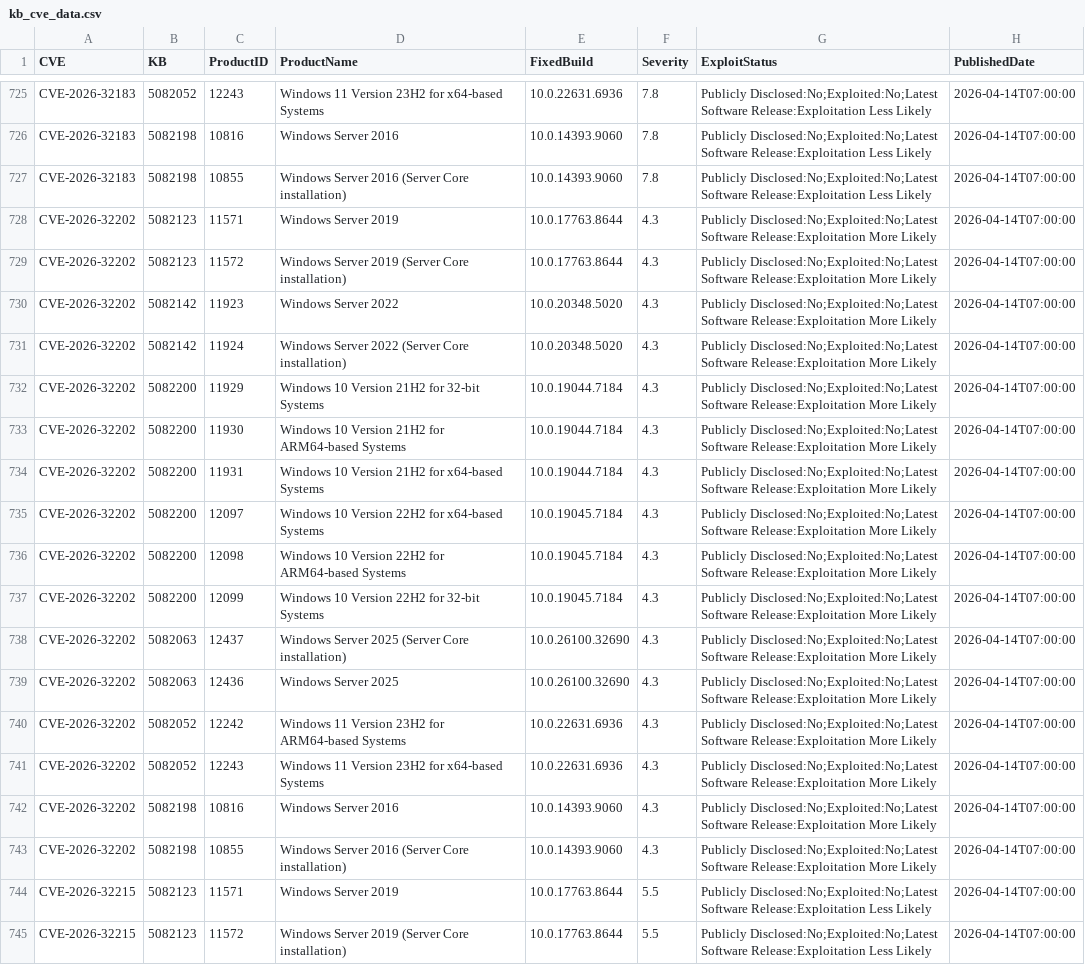
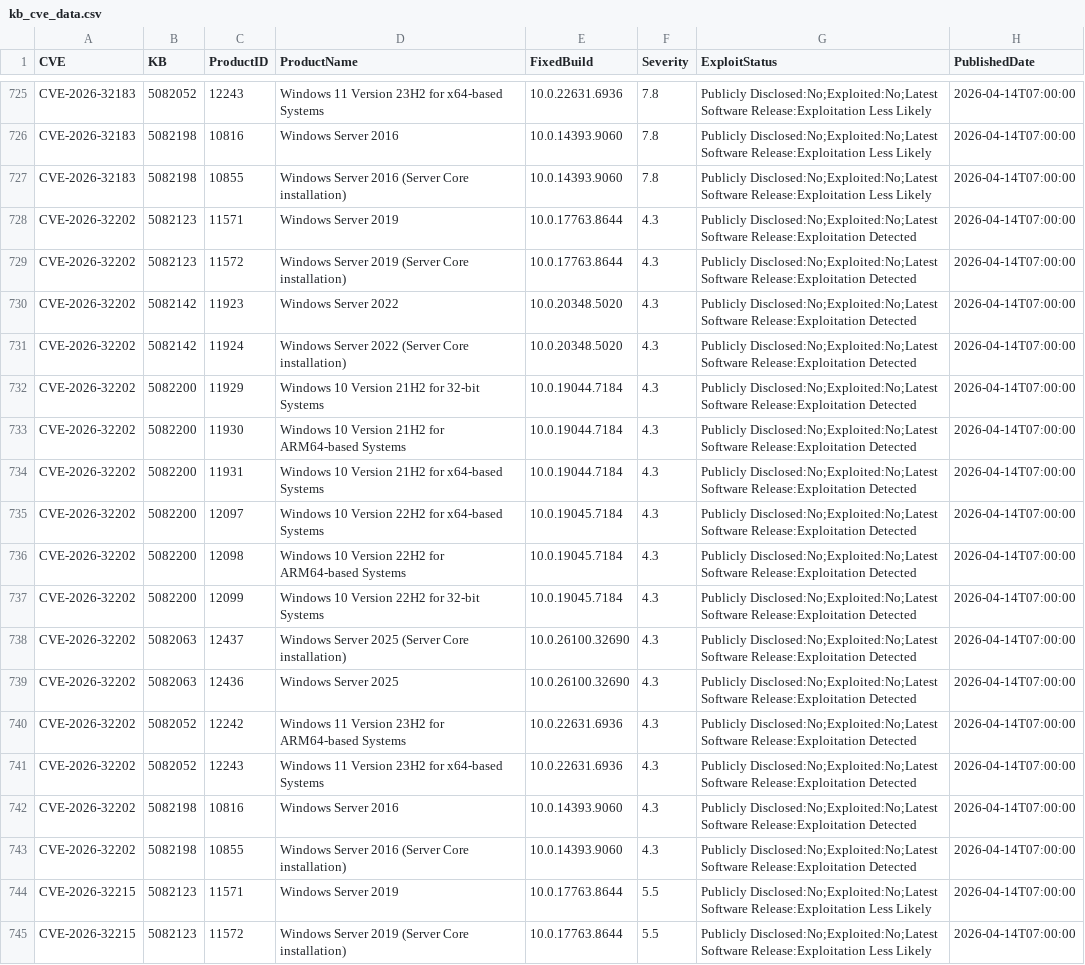
Before and after one commit to ZentrixLabs/windows-version-feed, a CSV file: kb_cve_data.csv, drawn as a sheet; only a part is shown, gaps mark what is left out; the diff names each change by its address in the sheet, - before the commit and + after, or states it on an @@ line.

```diff
--- a/kb_cve_data.csv
+++ b/kb_cve_data.csv
-G728:G743 (ExploitStatus): …Software Release:Exploitation More Likely
+G728:G743 (ExploitStatus): …Software Release:Exploitation Detected
```
Also changed, not shown: 3 other files.
